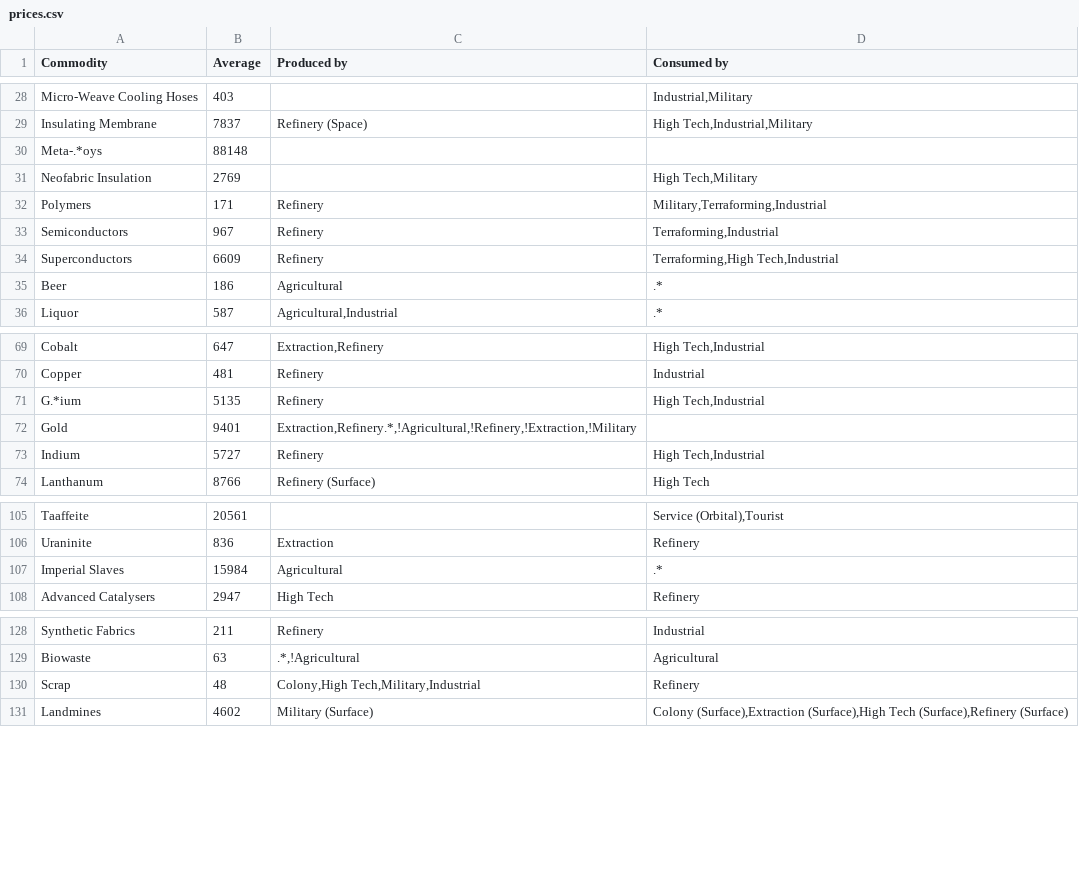
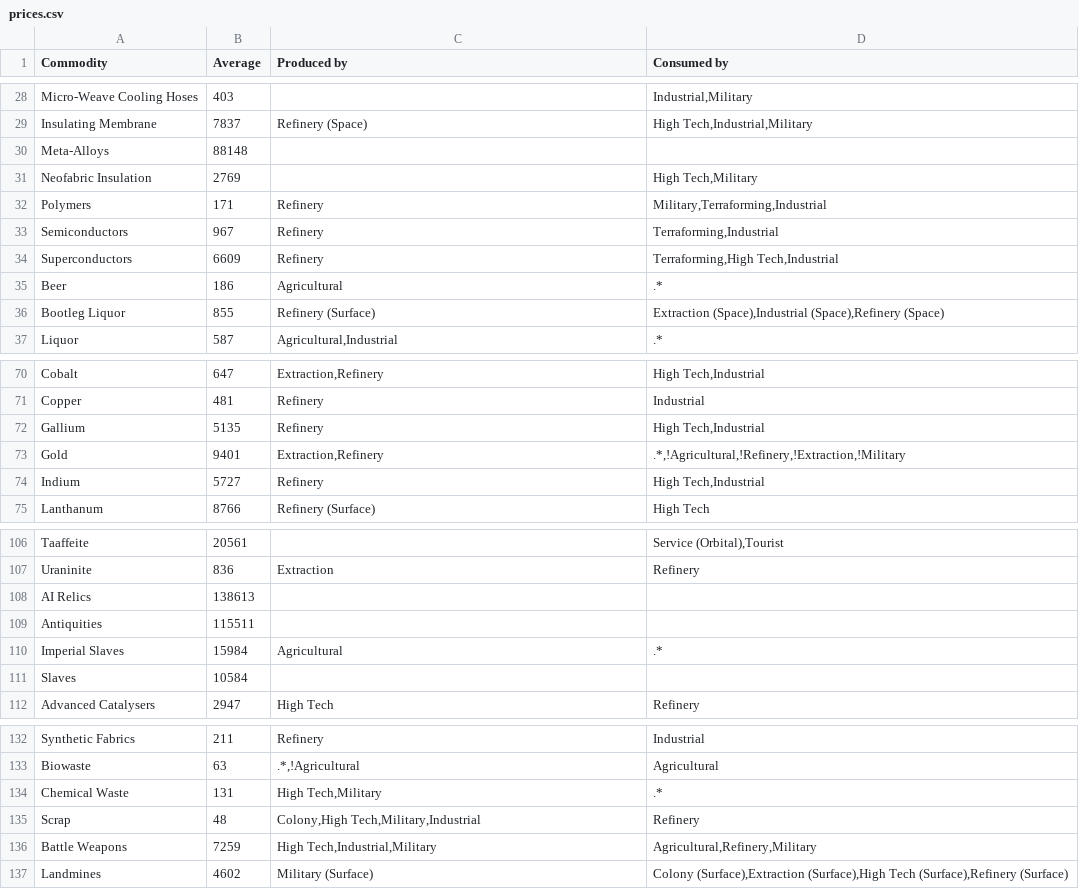
Before and after one commit to felixlinker/ed-tradeassist, a CSV file: prices.csv, drawn as a sheet; only a part is shown, gaps mark what is left out; the diff covers the shown part only.

Commit message:
Fixes and improvements to prices.csv

```diff
--- a/prices.csv
+++ b/prices.csv
@@ -29,3 +29,3 @@ Micro-Weave Cooling Hoses;403;;Industrial,Military
 Insulating Membrane;7837;Refinery (Space);High Tech,Industrial,Military
-Meta-.*oys;88148;;
+Meta-Alloys;88148;;
 Neofabric Insulation;2769;;High Tech,Military
@@ -35,2 +35,3 @@ Superconductors;6609;Refinery;Terraforming,High Tech,Industrial
 Beer;186;Agricultural;.*
+Bootleg Liquor;855;Refinery (Surface);Extraction (Space),Industrial (Space),Refinery (Space)
 Liquor;587;Agricultural,Industrial;.*
@@ -70,4 +71,4 @@ Cobalt;647;Extraction,Refinery;High Tech,Industrial
 Copper;481;Refinery;Industrial
-G.*ium;5135;Refinery;High Tech,Industrial
-Gold;9401;Extraction,Refinery.*,!Agricultural,!Refinery,!Extraction,!Military;
+Gallium;5135;Refinery;High Tech,Industrial
+Gold;9401;Extraction,Refinery;.*,!Agricultural,!Refinery,!Extraction,!Military;
 Indium;5727;Refinery;High Tech,Industrial
@@ -106,3 +107,6 @@ Taaffeite;20561;;Service (Orbital),Tourist
 Uraninite;836;Extraction;Refinery
+AI Relics;138613;;
+Antiquities;115511;;
 Imperial Slaves;15984;Agricultural;.*
+Slaves;10584;;
 Advanced Catalysers;2947;High Tech;Refinery
@@ -129,3 +133,5 @@ Synthetic Fabrics;211;Refinery;Industrial
 Biowaste;63;.*,!Agricultural;Agricultural
+Chemical Waste;131;High Tech,Military;.*
 Scrap;48;Colony,High Tech,Military,Industrial;Refinery
+Battle Weapons;7259;High Tech,Industrial,Military;Agricultural,Refinery,Military
 Landmines;4602;Military (Surface);Colony (Surface),Extraction (Surface),High Tech (Surface),Refinery (Surface)
```
Also changed, not shown: 2 edited cells elsewhere in this file.
